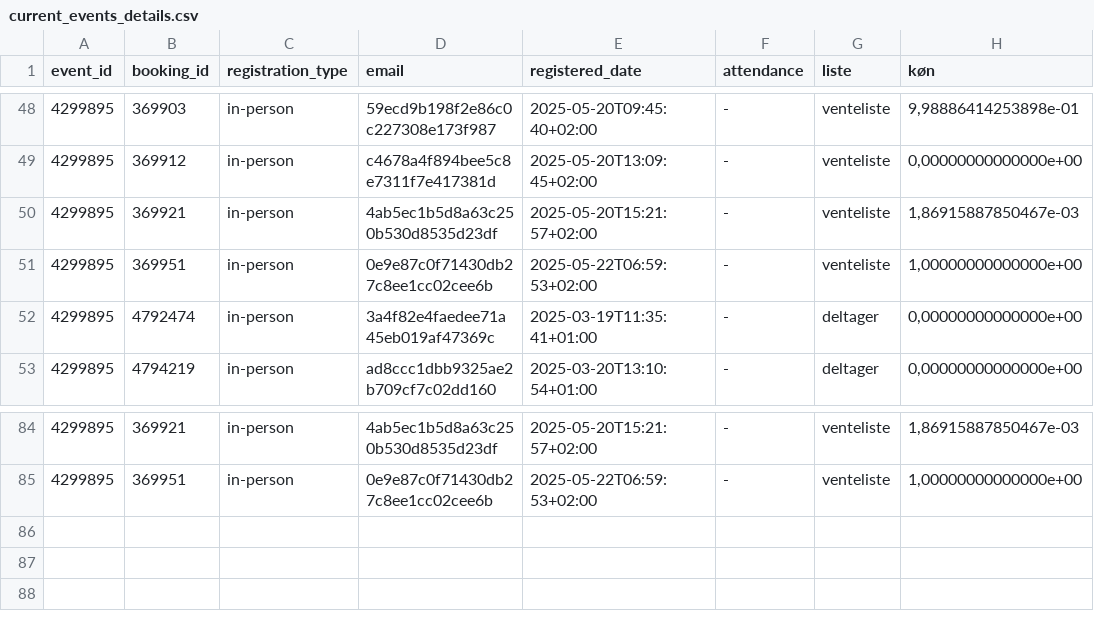
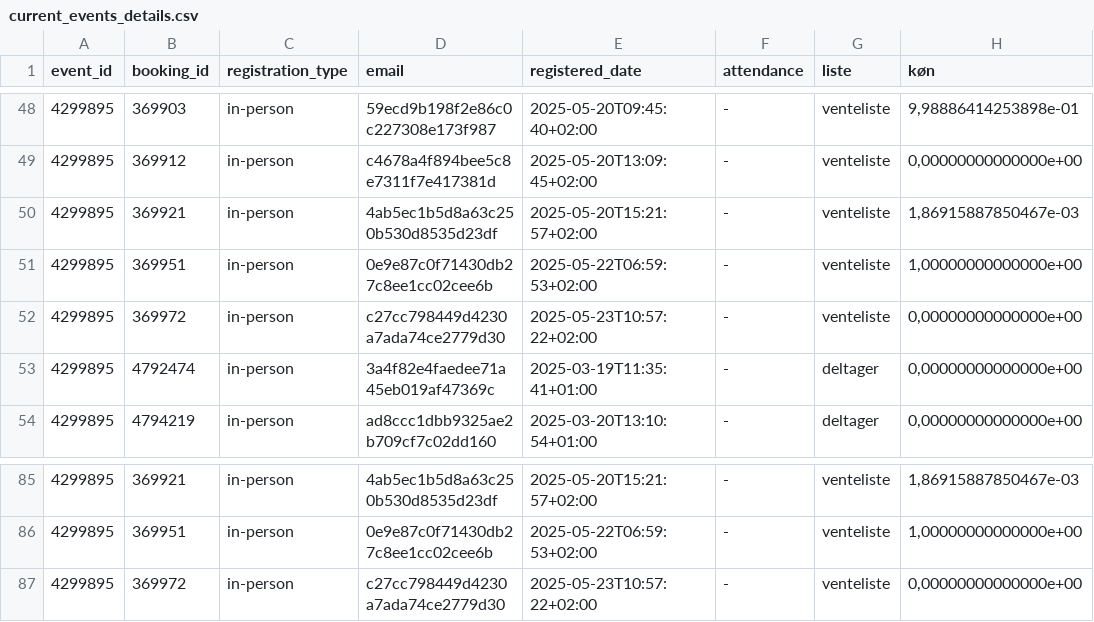
Before and after one commit to KUBDatalab/tal-og-data, a CSV file: data/event_data/current_events_details.csv, drawn as a sheet; only a part is shown, gaps mark what is left out.

```diff
--- a/data/event_data/current_events_details.csv
+++ b/data/event_data/current_events_details.csv
@@ -51,2 +51,3 @@ event_id;booking_id;registration_type;email;registered_date;attendance;liste;kø
 4299895;369951;in-person;0e9e87c0f71430db27c8ee1cc02cee6b;2025-05-22T06:59:53+02:00;-;venteliste;1,00000000000000e+00
+4299895;369972;in-person;c27cc798449d4230a7ada74ce2779d30;2025-05-23T10:57:22+02:00;-;venteliste;0,00000000000000e+00
 4299895;4792474;in-person;3a4f82e4faedee71a45eb019af47369c;2025-03-19T11:35:41+01:00;-;deltager;0,00000000000000e+00
@@ -85 +86,2 @@ event_id;booking_id;registration_type;email;registered_date;attendance;liste;kø
 4299895;369951;in-person;0e9e87c0f71430db27c8ee1cc02cee6b;2025-05-22T06:59:53+02:00;-;venteliste;1,00000000000000e+00
+4299895;369972;in-person;c27cc798449d4230a7ada74ce2779d30;2025-05-23T10:57:22+02:00;-;venteliste;0,00000000000000e+00
```
Also changed, not shown: data/event_data/all_event_details.csv, 6 other files.
